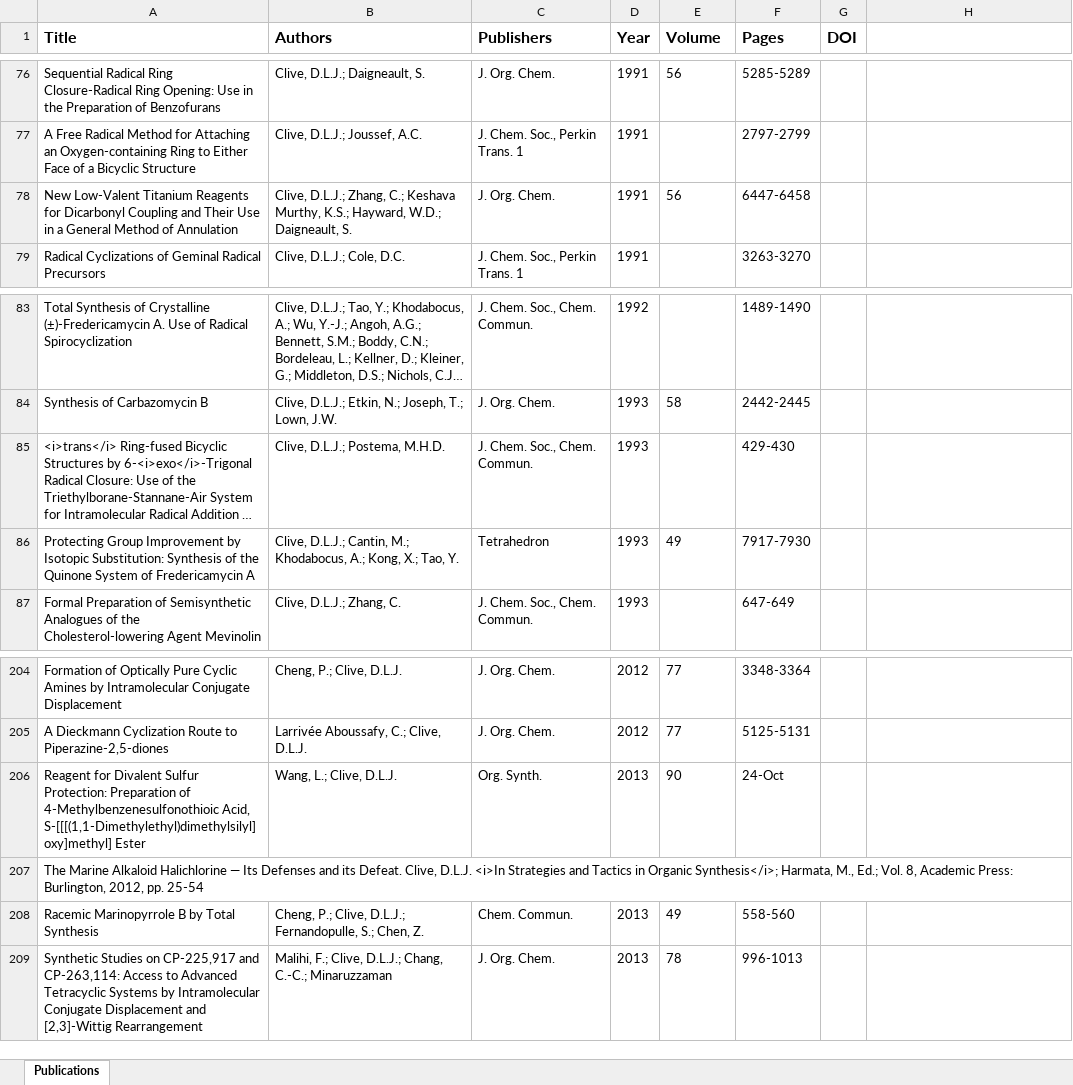
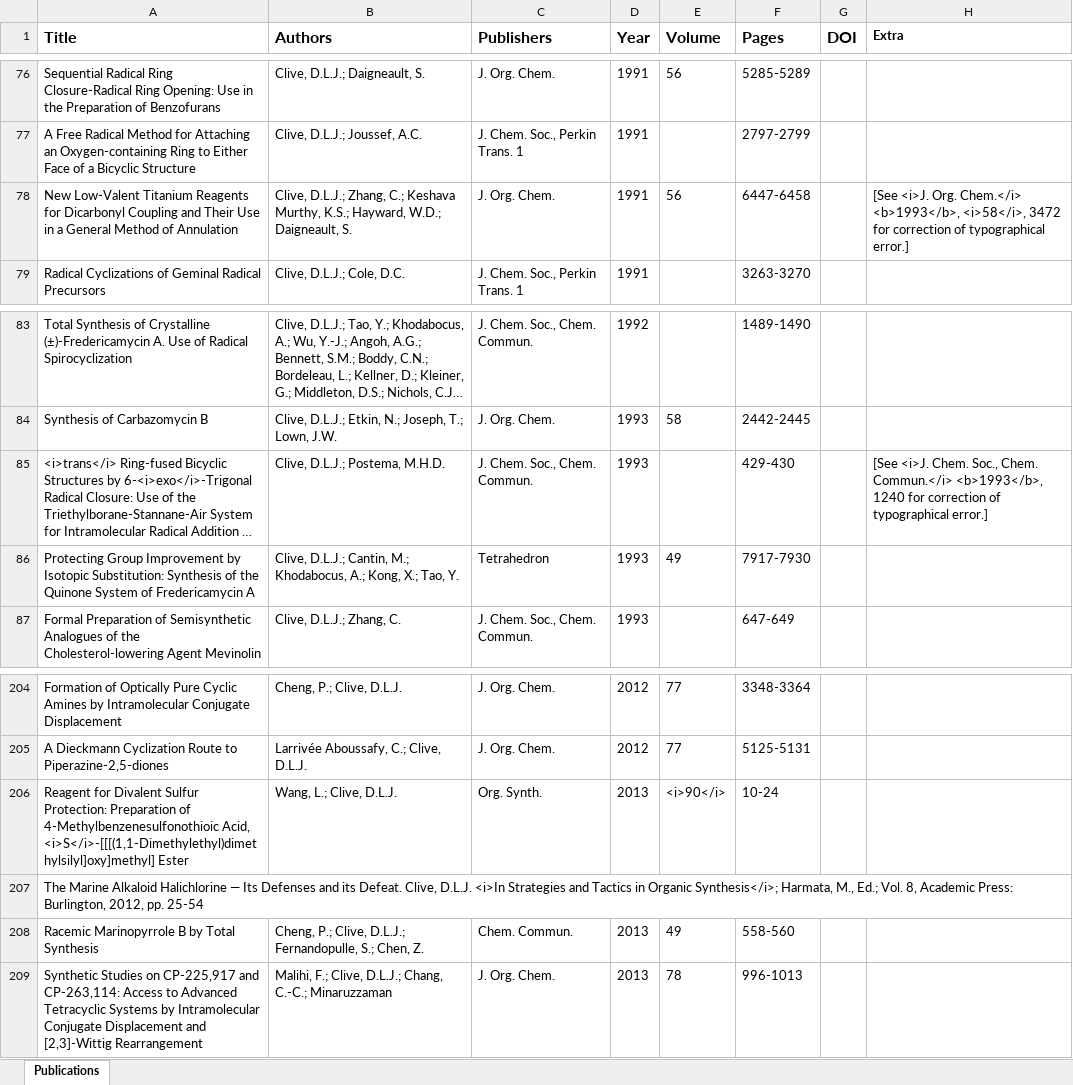
Before and after one commit to m0hamad/dlj-clive-group-next, an Excel workbook: public/Publications.xlsx, sheet Publications, drawn as a sheet; only a part is shown, gaps mark what is left out; long unchanged cells end in …; values as stored, in another font and other column widths than the file's, no borders; the diff names each change by its address in the sheet, - before the commit and + after, or states it on an @@ line.

```diff
--- a/public/Publications.xlsx (sheet Publications)
+++ b/public/Publications.xlsx (sheet Publications)
-H1: (empty)
+H1: Extra
-H78 (Extra): (empty)
+H78 (Extra): [See <i>J. Org. Chem.</i> <b>1993</b>, <i>58</i>, 3472 for correction of typographical error.]
-H85 (Extra): (empty)
+H85 (Extra): [See <i>J. Chem. Soc., Chem. Commun.</i> <b>1993</b>, 1240 for correction of typographical error.]
-A206 (Title): …4-Methylbenzenesulfonothioic Acid, S-[[[(1,1-Dimethylethyl)dimethylsilyl]oxy]methyl] Ester
+A206 (Title): …4-Methylbenzenesulfonothioic Acid, <i>S</i>-[[[(1,1-Dimethylethyl)dimethylsilyl]oxy]methyl] Ester
-E206 (Volume): 90
+E206 (Volume): <i>90</i>
-F206 (Pages): 24-Oct
+F206 (Pages): 10-24
```
Also changed, not shown: 38 other files.
